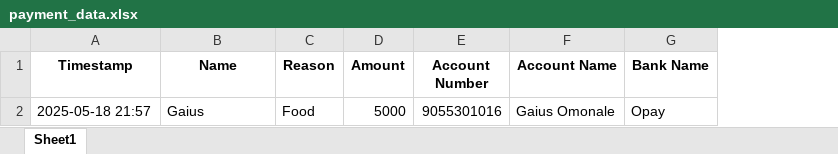
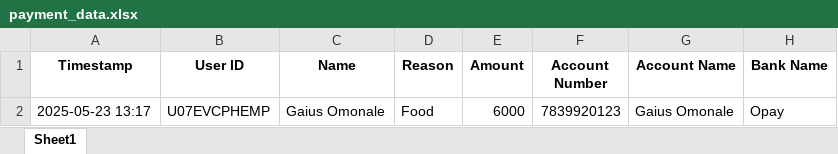
Before and after one commit to GaiusNale/Payment_Bot_Slack, an Excel workbook: payment_data.xlsx, sheet Sheet1, drawn as a sheet; values as stored, in another font and other column widths than the file's, no borders; addresses are those after the commit; the diff names each change by its address in the sheet, - before the commit and + after, or states it on an @@ line.

Commit message:
now detecting that the user has filled out a form before and is asking for updated details

```diff
--- a/payment_data.xlsx (sheet Sheet1)
+++ b/payment_data.xlsx (sheet Sheet1)
+column B (User ID), row 2: U07EVCPHEMP
-A2 (Timestamp): 2025-05-18 21:57
+A2 (Timestamp): 2025-05-23 13:17
-C2 (Name): Gaius
+C2 (Name): Gaius Omonale
-E2 (Amount): 5000
+E2 (Amount): 6000
-F2 (Account Number): 9055301016
+F2 (Account Number): 7839920123
```
Also changed, not shown: 2 other files.
